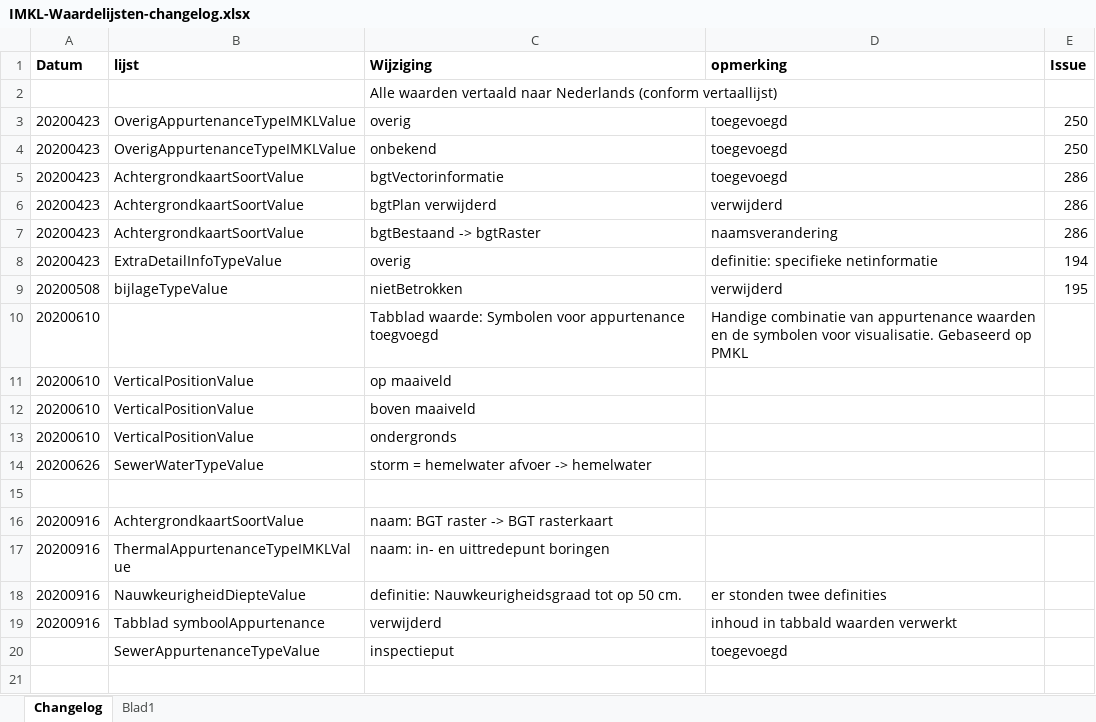
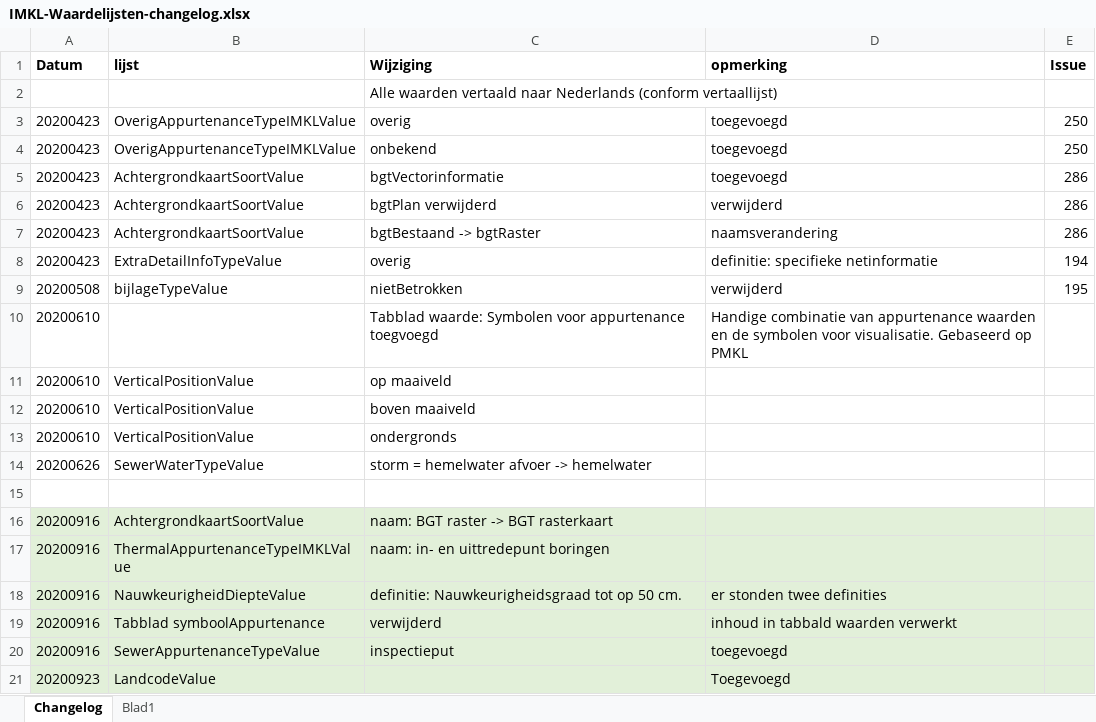
Before and after one commit to Geonovum/imkl2015-review, an Excel workbook: IMKL2.x/4. waardelijsten/IMKL-Waardelijsten-changelog.xlsx, sheet Changelog, drawn as a sheet; values as stored, in another font and other column widths than the file's, no borders; the diff names each change by its address in the sheet, - before the commit and + after, or states it on an @@ line.

```diff
--- a/IMKL2.x/4. waardelijsten/IMKL-Waardelijsten-changelog.xlsx (sheet Changelog)
+++ b/IMKL2.x/4. waardelijsten/IMKL-Waardelijsten-changelog.xlsx (sheet Changelog)
-A16:E20 fill: none
+A16:E20 fill: #E2F0D9
-A20 (Datum): (empty)
+A20 (Datum): 20200916
+row 21: 20200923 | LandcodeValue |  | Toegevoegd
```
Also changed, not shown: IMKL2.x/3. extraregels/ExtraRegels-changelog.xlsx, IMKL2.x/5. visualisatie/PMKL-Handreiking-visualisatie-changelog.xlsx, 28 other files.
